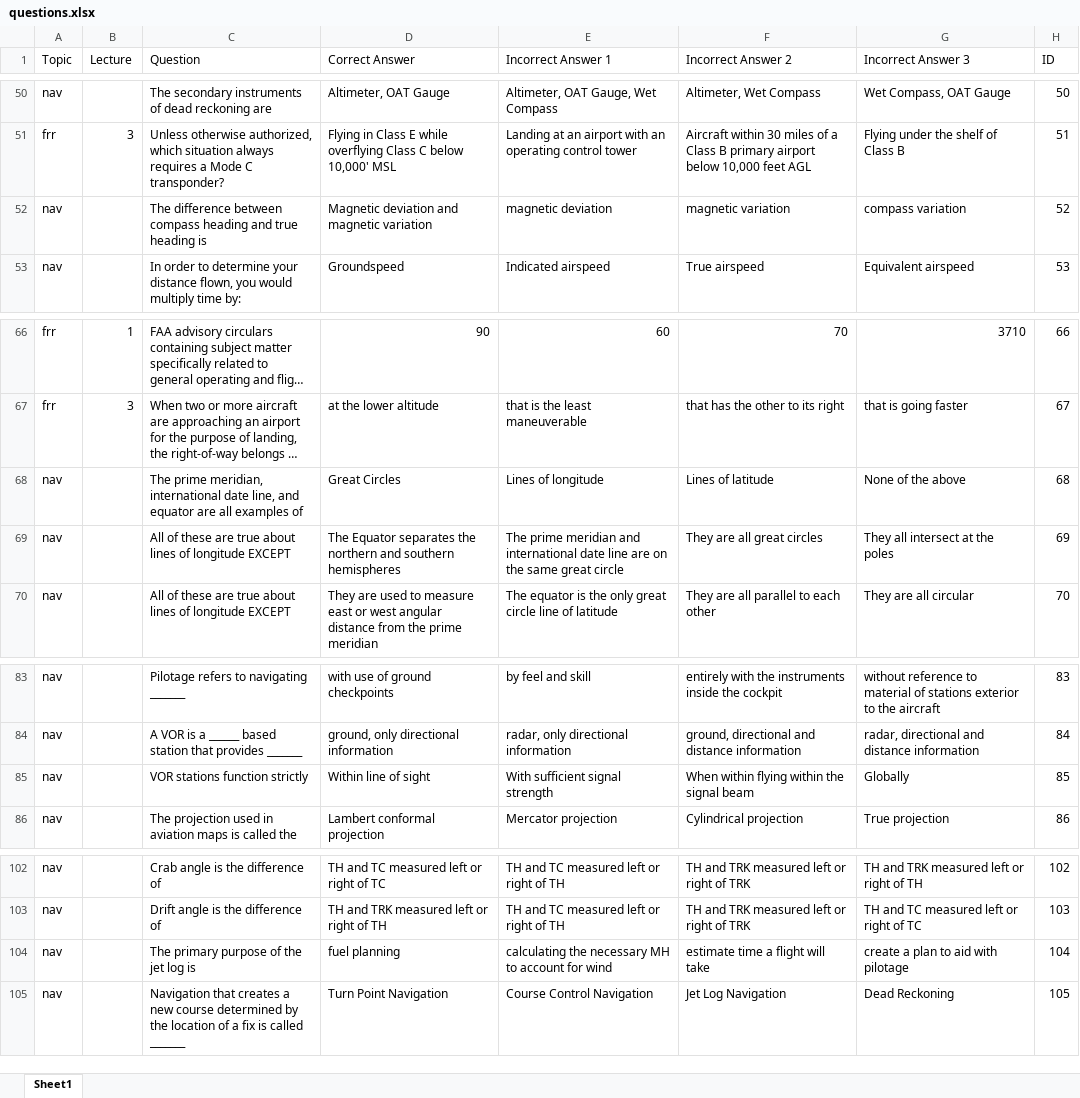
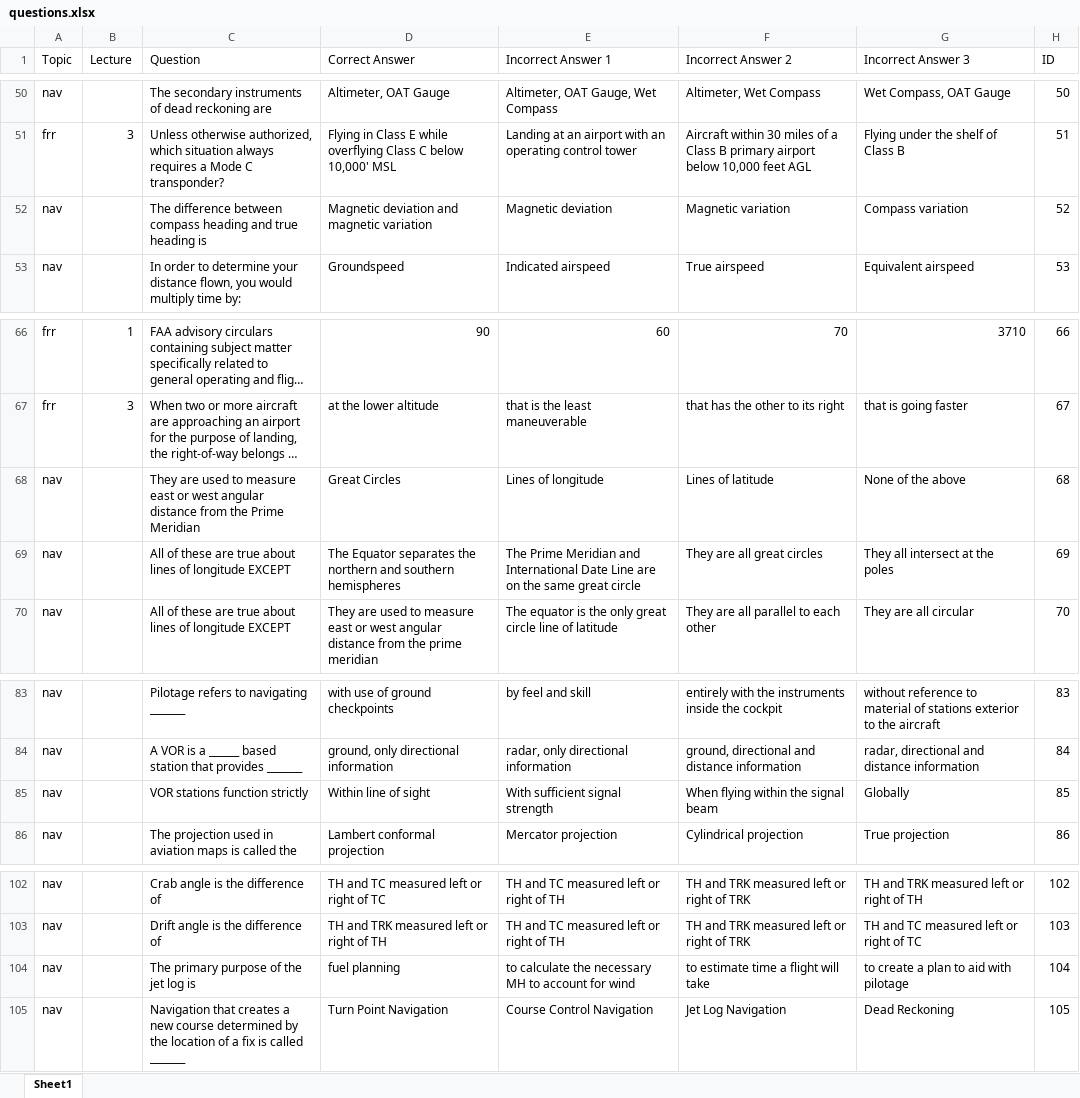
Before and after one commit to aloevinger/nifegouge, an Excel workbook: questions/questions.xlsx, sheet Sheet1, drawn as a sheet; only a part is shown, gaps mark what is left out; long unchanged cells end in …; values as stored, in another font and other column widths than the file's, no borders; charts and pictures not drawn; the diff names each change by its address in the sheet, - before the commit and + after, or states it on an @@ line.

Commit message:
Editted a few questions

```diff
--- a/questions/questions.xlsx (sheet Sheet1)
+++ b/questions/questions.xlsx (sheet Sheet1)
-E52 (Incorrect Answer 1): magnetic deviation
+E52 (Incorrect Answer 1): Magnetic deviation
-F52 (Incorrect Answer 2): magnetic variation
+F52 (Incorrect Answer 2): Magnetic variation
-G52 (Incorrect Answer 3): compass variation
+G52 (Incorrect Answer 3): Compass variation
-C68 (Question): The prime meridian, international date line, and equator are all examples of
+C68 (Question): They are used to measure east or west angular distance from the Prime Meridian
-E69 (Incorrect Answer 1): The prime meridian and international date line are on…
+E69 (Incorrect Answer 1): The Prime Meridian and International Date Line are on…
-F85 (Incorrect Answer 2): When within flying within the signal beam
+F85 (Incorrect Answer 2): When flying within the signal beam
-E104 (Incorrect Answer 1): calculating the necessary…
+E104 (Incorrect Answer 1): to calculate the necessary…
-F104 (Incorrect Answer 2): estimate time a flight will take
+F104 (Incorrect Answer 2): to estimate time a flight will take
-G104 (Incorrect Answer 3): create a plan to aid with pilotage
+G104 (Incorrect Answer 3): to create a plan to aid with pilotage
```
